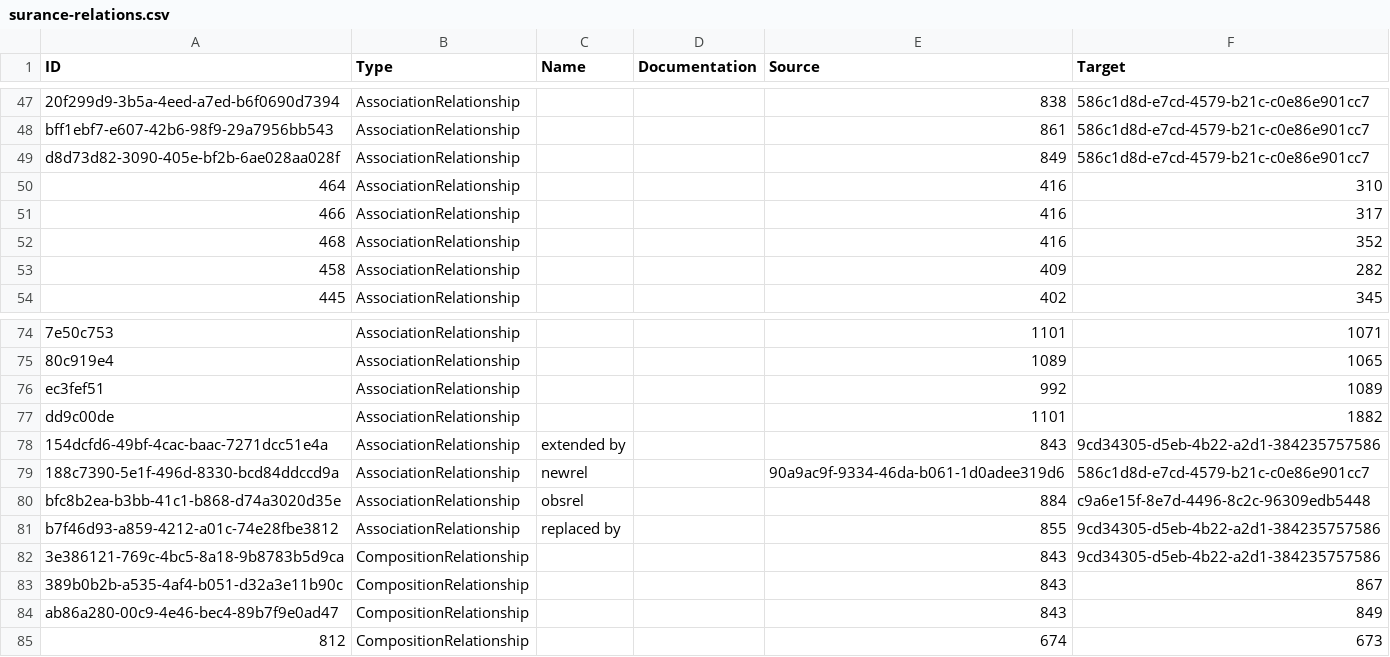
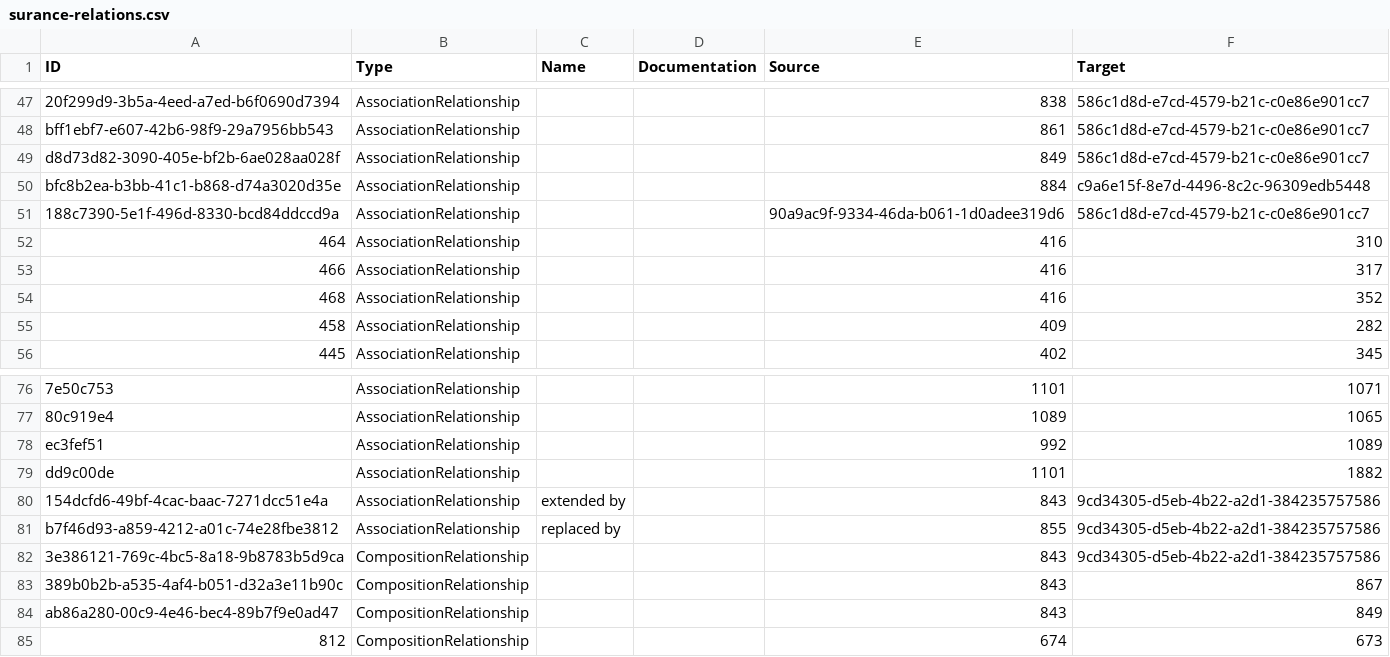
Before and after one commit to RichDijk/EAGOC, a CSV file: surance-relations.csv, drawn as a sheet; only a part is shown, gaps mark what is left out.

```diff
--- a/surance-relations.csv
+++ b/surance-relations.csv
@@ -49,2 +49,4 @@
 "d8d73d82-3090-405e-bf2b-6ae028aa028f";"AssociationRelationship";"";"";"849";"586c1d8d-e7cd-4579-b21c-c0e86e901cc7"
+"bfc8b2ea-b3bb-41c1-b868-d74a3020d35e";"AssociationRelationship";"";"";"884";"c9a6e15f-8e7d-4496-8c2c-96309edb5448"
+"188c7390-5e1f-496d-8330-bcd84ddccd9a";"AssociationRelationship";"";"";"90a9ac9f-9334-46da-b061-1d0adee319d6";"586c1d8d-e7cd-4579-b21c-c0e86e901cc7"
 "464";"AssociationRelationship";"";"";"416";"310"
@@ -78,4 +80,2 @@
 "154dcfd6-49bf-4cac-baac-7271dcc51e4a";"AssociationRelationship";"extended by";"";"843";"9cd34305-d5eb-4b22-a2d1-384235757586"
-"188c7390-5e1f-496d-8330-bcd84ddccd9a";"AssociationRelationship";"newrel";"";"90a9ac9f-9334-46da-b061-1d0adee319d6";"586c1d8d-e7cd-4579-b21c-c0e86e901cc7"
-"bfc8b2ea-b3bb-41c1-b868-d74a3020d35e";"AssociationRelationship";"obsrel";"";"884";"c9a6e15f-8e7d-4496-8c2c-96309edb5448"
 "b7f46d93-a859-4212-a01c-74e28fbe3812";"AssociationRelationship";"replaced by";"";"855";"9cd34305-d5eb-4b22-a2d1-384235757586"
```
Also changed, not shown: 2 other files.
